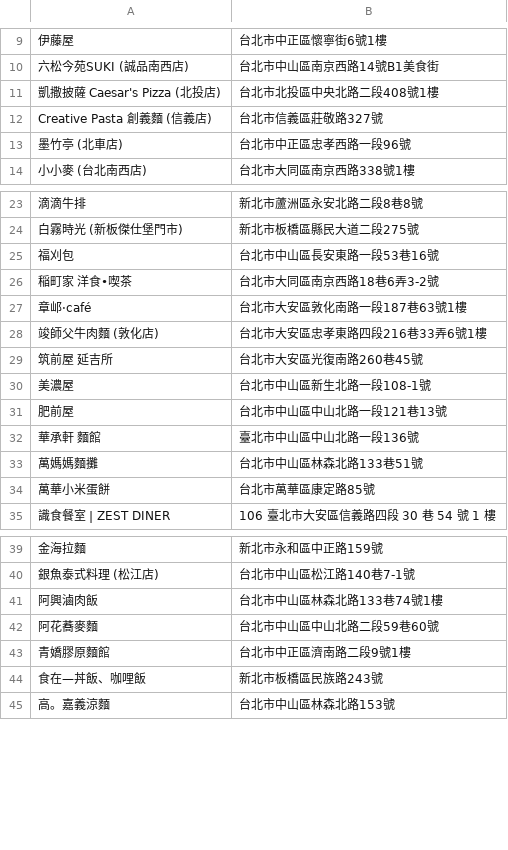
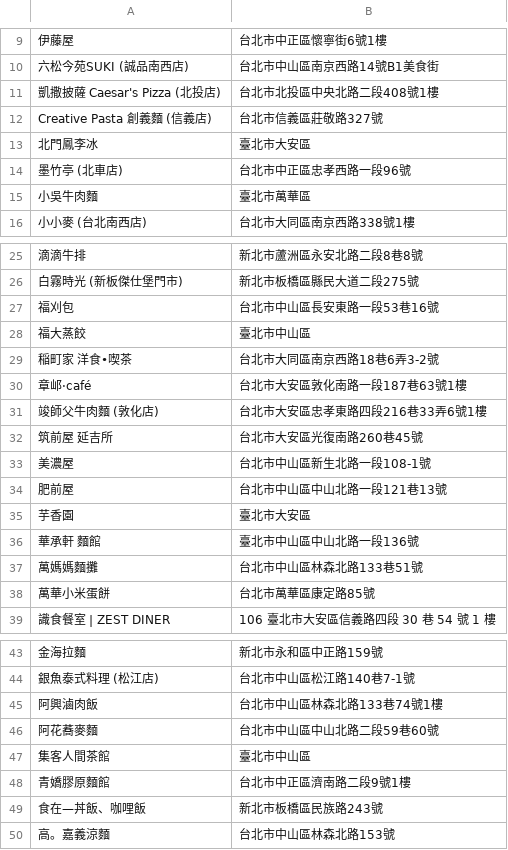
Before and after one commit to moonlove0102-arch/food-map, a CSV file: google_maps_import.csv, drawn as a sheet; only a part is shown, gaps mark what is left out; the diff names each change by its address in the sheet, - before the commit and + after, or states it on an @@ line.

Commit message:
Add restaurants: 福大蒸餃, 集客人間茶館, 小吳牛肉麵, 芋香園, 北門鳳李冰

```diff
--- a/google_maps_import.csv
+++ b/google_maps_import.csv
+row 13: 北門鳳李冰 | 臺北市大安區
+row 15: 小吳牛肉麵 | 臺北市萬華區
+row 28: 福大蒸餃 | 臺北市中山區
+row 35: 芋香園 | 臺北市大安區
+row 47: 集客人間茶館 | 臺北市中山區
```
Also changed, not shown: 5 other files.
